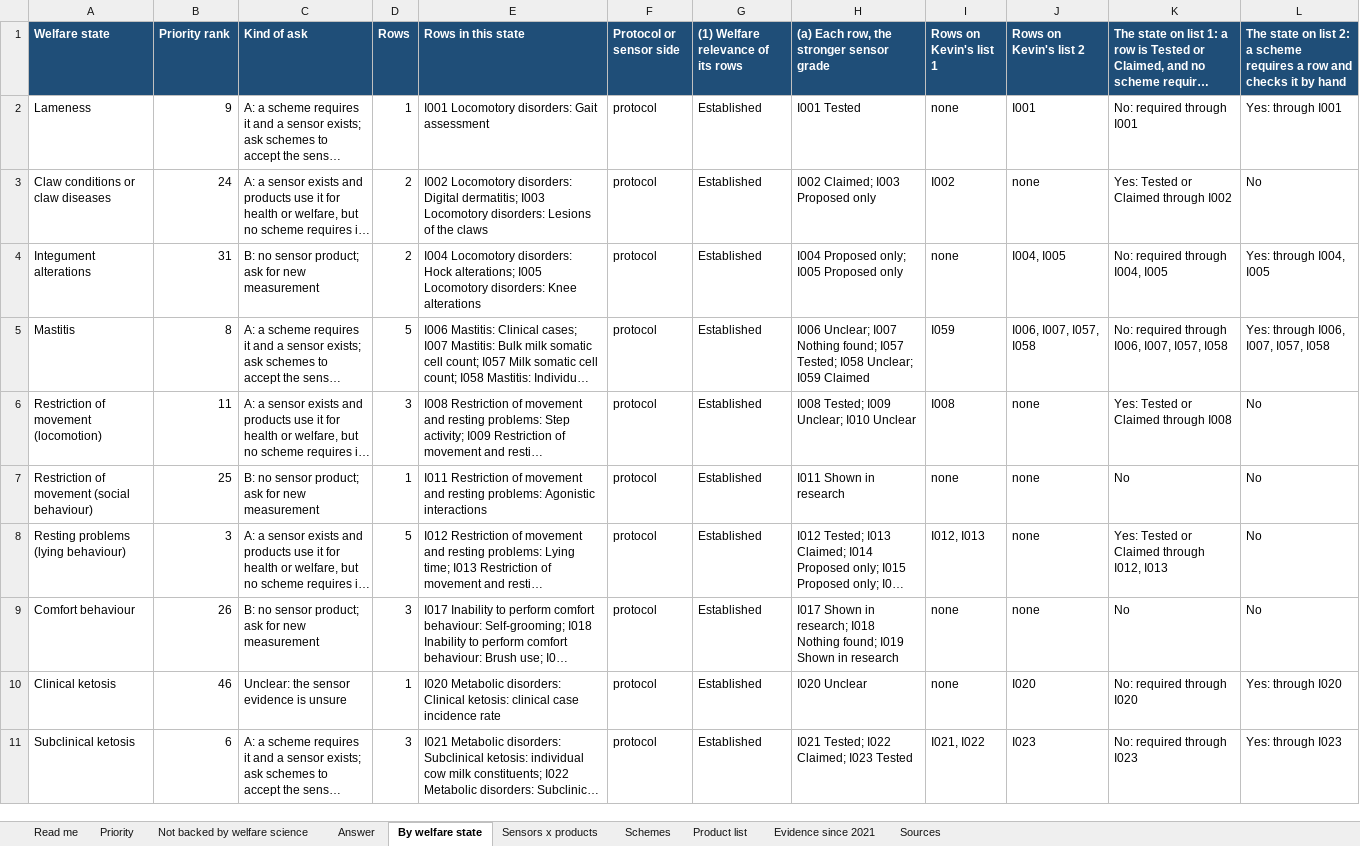
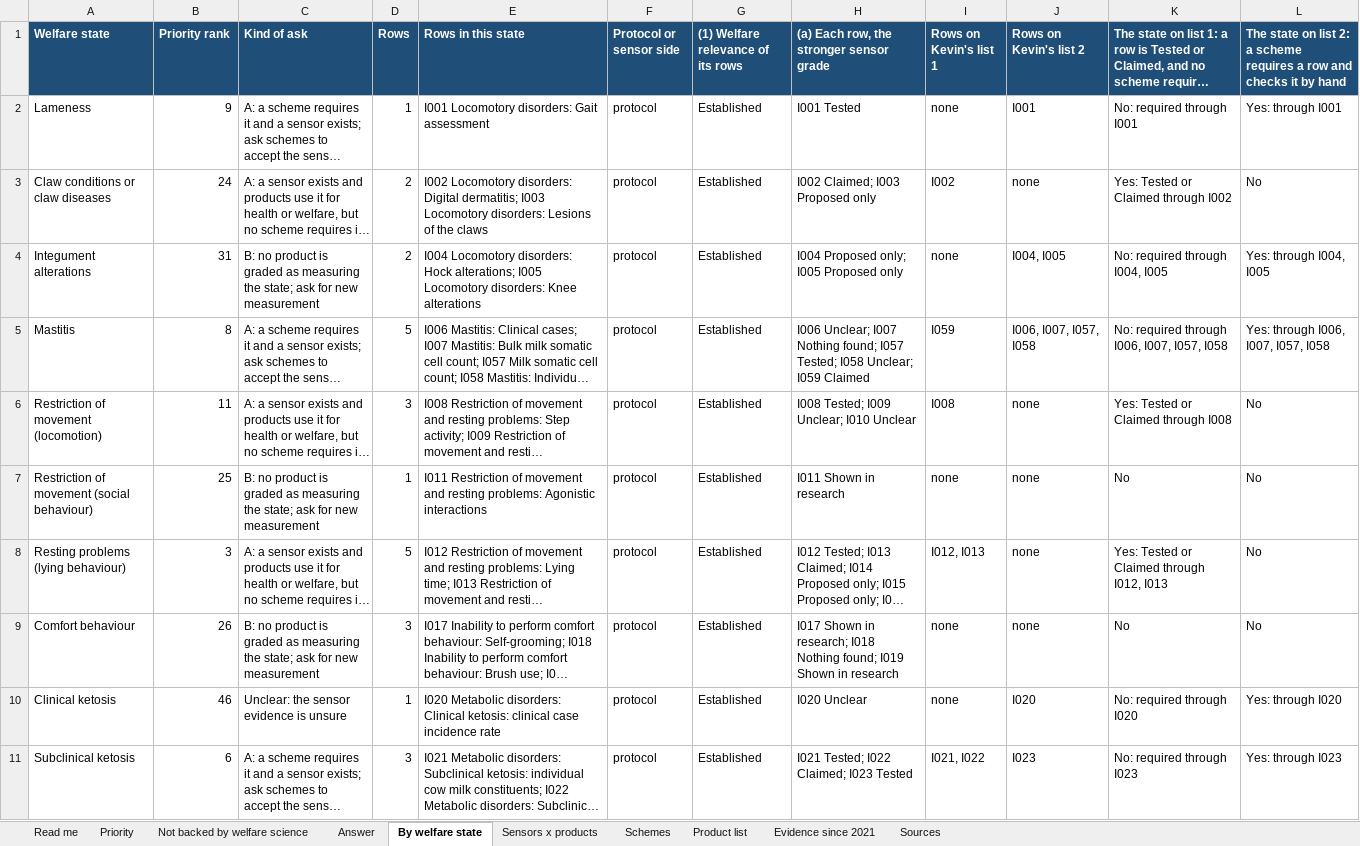
Before and after one commit to NewAi25/welfare-crosswalk, an Excel workbook: 4_output/welfare_crosswalk_dairy.xlsx, sheet By welfare state, drawn as a sheet; only a part is shown; long unchanged cells end in …; values as stored, in another font and other column widths than the file's, no borders; the diff covers the shown part only; the diff names each change by its address in the sheet, - before the commit and + after, or states it on an @@ line.

```diff
--- a/4_output/welfare_crosswalk_dairy.xlsx (sheet By welfare state)
+++ b/4_output/welfare_crosswalk_dairy.xlsx (sheet By welfare state)
-C4 (Kind of ask): B: no sensor product; ask for…
+C4 (Kind of ask): B: no product is graded as measuring the state; ask for…
-C7 (Kind of ask): B: no sensor product; ask for…
+C7 (Kind of ask): B: no product is graded as measuring the state; ask for…
-C9 (Kind of ask): B: no sensor product; ask for…
+C9 (Kind of ask): B: no product is graded as measuring the state; ask for…
```
Also changed, not shown: 21 edited cells elsewhere in this sheet, sheet Answer, sheet Priority, sheet Read me, 8 other files.
